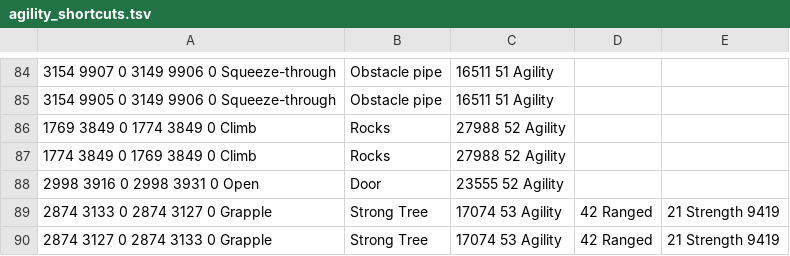
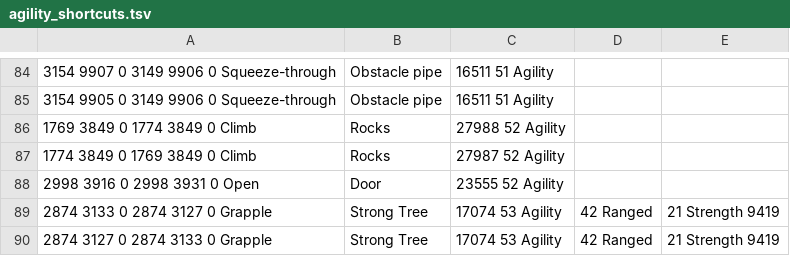
Before and after one commit to zebdo/microbot, a TSV file: runelite-client/src/main/resources/net/runelite/client/plugins/microbot/shortestpath/agility_shortcuts.tsv, drawn as a sheet; only a part is shown, gaps mark what is left out; the diff names each change by its address in the sheet, - before the commit and + after, or states it on an @@ line.

Commit message:
Add compatibility for east -> west agility shortcut rocks in Arceuus. Previously had no support and would take the long route around due to incorrectly clicking west to east rocks.

```diff
--- a/runelite-client/src/main/resources/net/runelite/client/plugins/microbot/shortestpath/agility_shortcuts.tsv
+++ b/runelite-client/src/main/resources/net/runelite/client/plugins/microbot/shortestpath/agility_shortcuts.tsv
-C87: 27988 52 Agility
+C87: 27987 52 Agility
```
